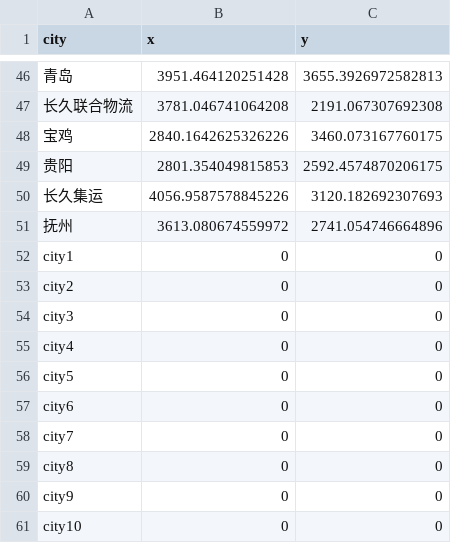
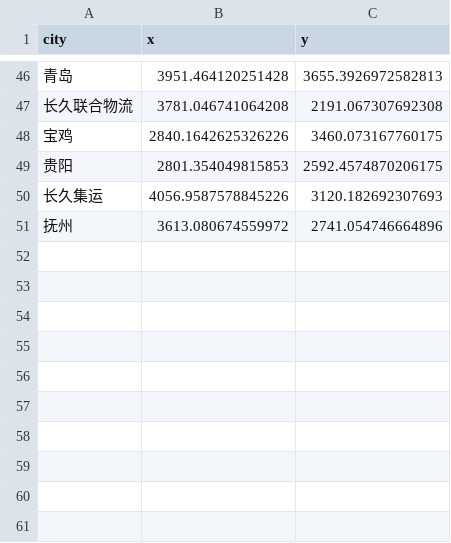
Before and after one commit to liuxiaokaiA/truck_scheduling, a CSV file: model/base_model/base_/base_data/base_position.csv, drawn as a sheet; only a part is shown, gaps mark what is left out; the diff names each change by its address in the sheet, - before the commit and + after, or states it on an @@ line.

```diff
--- a/model/base_model/base_/base_data/base_position.csv
+++ b/model/base_model/base_/base_data/base_position.csv
-row 52: city1 | 0 | 0
-row 53: city2 | 0 | 0
-row 54: city3 | 0 | 0
-row 55: city4 | 0 | 0
-row 56: city5 | 0 | 0
-row 57: city6 | 0 | 0
-row 58: city7 | 0 | 0
-row 59: city8 | 0 | 0
-row 60: city9 | 0 | 0
-row 61: city10 | 0 | 0
```
Also changed, not shown: model/base_model/base_/base_data/base_to_index.csv, 10 other files.
